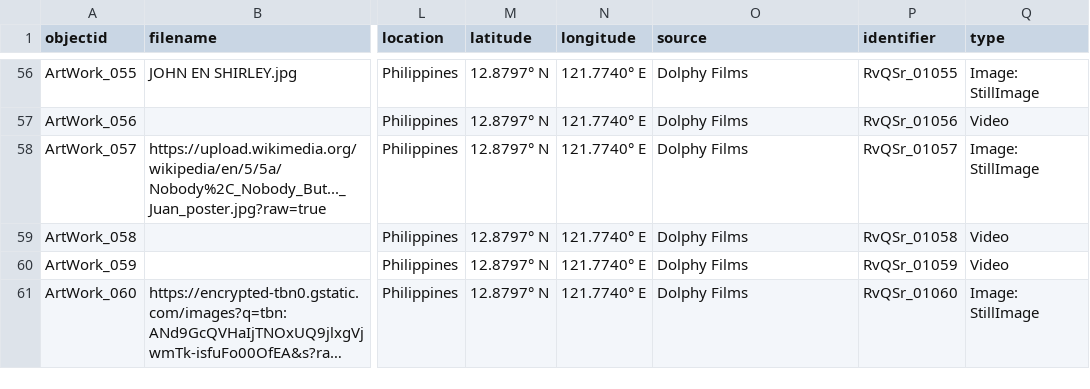
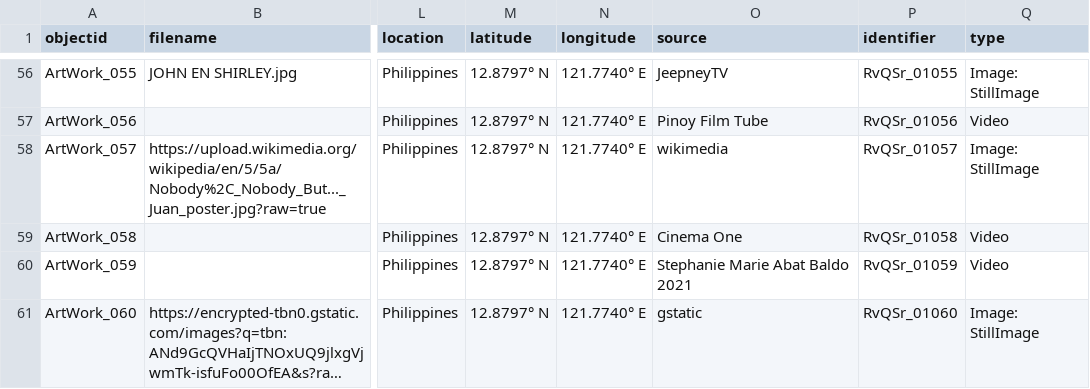
Before and after one commit to Xsist10z/Rodolfo-Vera-Quizon-Sr.-, a CSV file: _data/demo-metadata.csv, drawn as a sheet; only a part is shown, gaps mark what is left out; long unchanged cells end in …; the diff covers the shown part only; the diff names each change by its address in the sheet, - before the commit and + after, or states it on an @@ line.

```diff
--- a/_data/demo-metadata.csv
+++ b/_data/demo-metadata.csv
-O56 (source): Dolphy Films
+O56 (source): JeepneyTV
-O57 (source): Dolphy Films
+O57 (source): Pinoy Film Tube
-O58 (source): Dolphy Films
+O58 (source): wikimedia
-O59 (source): Dolphy Films
+O59 (source): Cinema One
-O60 (source): Dolphy Films
+O60 (source): Stephanie Marie Abat Baldo 2021
-O61 (source): Dolphy Films
+O61 (source): gstatic
```
Also changed, not shown: 54 edited cells elsewhere in this file.
